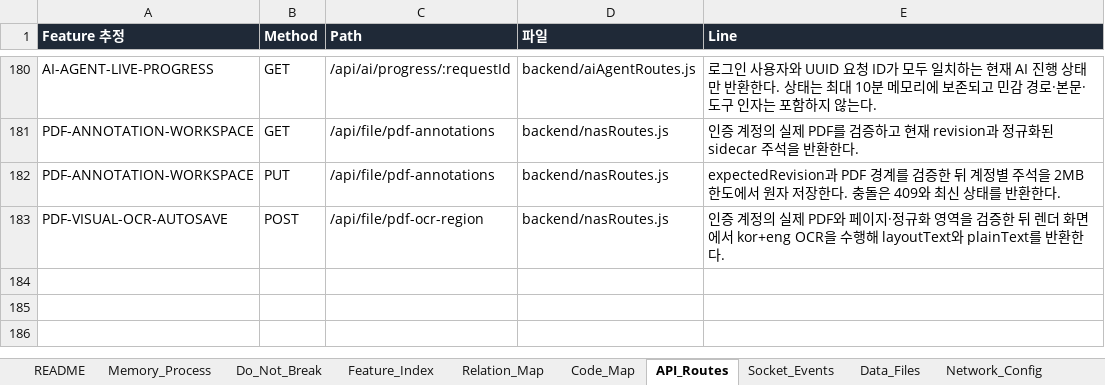
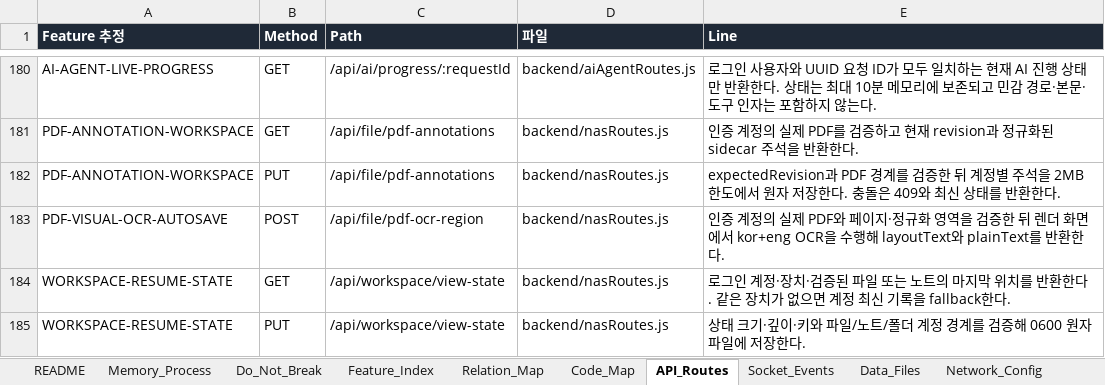
Before and after one commit to CLim020924/NAS_dev, an Excel workbook: docs/NAS_PROJECT_LOG.xlsx, sheet API_Routes, drawn as a sheet; only a part is shown, gaps mark what is left out; values as stored, in another font and other column widths than the file's, no borders; the diff names each change by its address in the sheet, - before the commit and + after, or states it on an @@ line.

Commit message:
docs: record workspace resume rollout

```diff
--- a/docs/NAS_PROJECT_LOG.xlsx (sheet API_Routes)
+++ b/docs/NAS_PROJECT_LOG.xlsx (sheet API_Routes)
+row 184: WORKSPACE-RESUME-STATE | GET | /api/workspace/view-state | backend/nasRoutes.js | 로그인 계정·장치·검증된 파일 또는 노트의 마지막 위치를 반환한다. 같은 장치가 없으면 계정 최신 기록을 fallback한다.
+row 185: WORKSPACE-RESUME-STATE | PUT | /api/workspace/view-state | backend/nasRoutes.js | 상태 크기·깊이·키와 파일/노트/폴더 계정 경계를 검증해 0600 원자 파일에 저장한다.
```
Also changed, not shown: sheet Code_Map, sheet Relation_Map, sheet Patch_Log, sheet Generated_Check, sheet Feature_Index, sheet Data_Files, 2 more sheets, docs/programs/NAS_NOTE_STUDIO_SPEC.xlsx, 1 other file.
